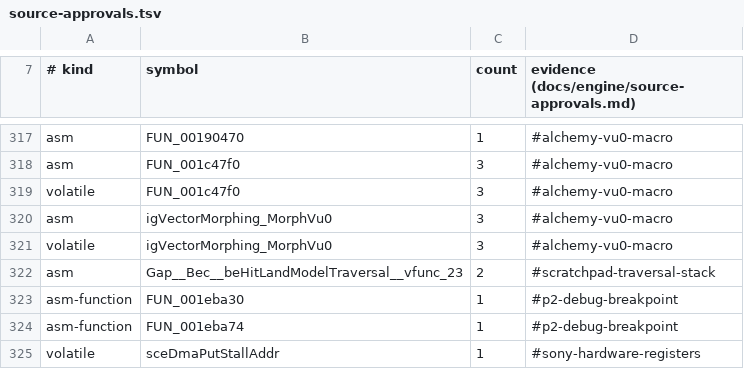
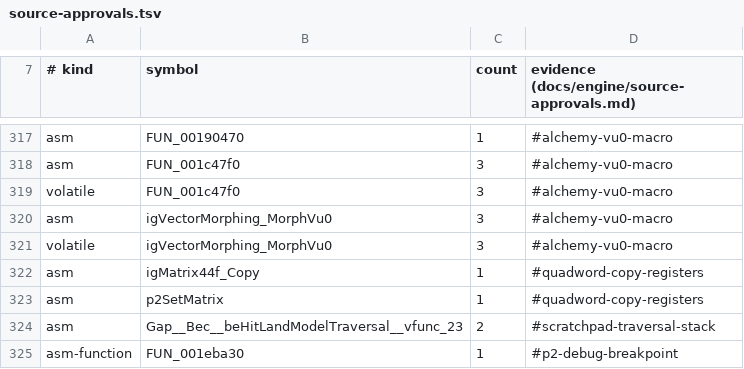
Before and after one commit to crashbashash/DW4_Decomp, a TSV file: config/source-approvals.tsv, drawn as a sheet; only a part is shown, gaps mark what is left out; the shorter side is filled out with more unchanged rows.

Commit message:
Near-miss round: three functions matched, quadword-copy rule, free-method counters
- igAttrStackManager_PushLightStateAttr (0x1b06f0) matches, written in the Alchemy kit's inline layering
  (fastPushOverride/fastPushAttr, getAttrStack, igTDataStack push chain, sortedAdd); getSgMaxLightStateCount named
- owner standing rule (CLAUDE.md "Quadword copies C cannot allocate"): an lq/sq asm block is covered when the
  register-allocator trace shows MWCC cannot give retail's in-order hand-picked registers, all other logic in C;
  igMatrix44f_Copy and p2SetMatrix (was FUN_001fbce0) match under it (#quadword-copy-registers); closes open
  question 1
- debt report: free_methods.functions (12,187) / .bytes (1,837,536) and vfunc_slots.functions (402) measure C++
  units written as <Class>_<Method> free functions; readability counters, tracked without refusing until the
  member-function convention is ruled on
- match 20286 -> 20289, unmatched.functions 125 -> 122; typed 33789 -> 33804
- handed back with notes: FUN_0017f080 (b52 drops the +0 unless a side effect or non-int type), FUN_0020bb20 (48
  words), FUN_001c16a0 (9, b52 CSE pairing), FUN_001d3c60 (36)
- agents: NmSceneGraph, NmGfxTex, NmLighting, QuadCopy, QuadLand (Opus 5.5); merged and gated by Main
oracle-change: config/source-approvals.tsv gains asm igMatrix44f_Copy 1 and asm p2SetMatrix 1 under the new
  #quadword-copy-registers anchor (owner's standing rule of 2026-11-19, listed for review)

make check: cover : 20289/20576 decompiled in src/ (98.6%), 20289 match byte-for-byte, 0 asm bodies not counted, 165 hand-written assembly sources counted apart
make link: linkcheck: BYTE-IDENTICAL — the relinked section matches retail exactly
make typed-check: typed coverage: 33804 recovered accesses, baseline matches
make hygiene: check_host_details: clean

```diff
--- a/config/source-approvals.tsv
+++ b/config/source-approvals.tsv
@@ -321,2 +321,4 @@ asm	igVectorMorphing_MorphVu0	3	#alchemy-vu0-macro
 volatile	igVectorMorphing_MorphVu0	3	#alchemy-vu0-macro
+asm	igMatrix44f_Copy	1	#quadword-copy-registers
+asm	p2SetMatrix	1	#quadword-copy-registers
 asm	Gap__Bec__beHitLandModelTraversal__vfunc_23	2	#scratchpad-traversal-stack
```
Also changed, not shown: config/SLUS-20836/names/EngineSG.tsv, config/SLUS-20836/names/ReadabilityPass.tsv, 25 other files.
